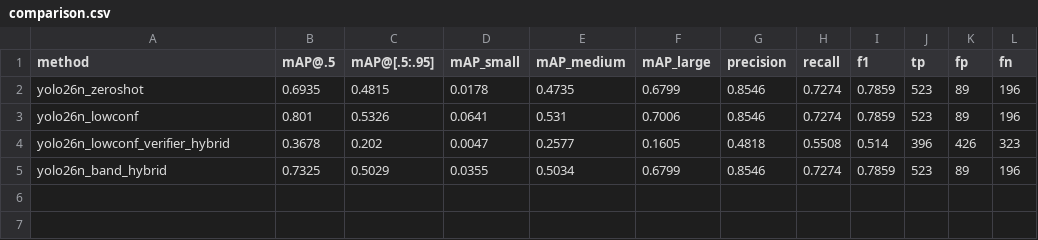
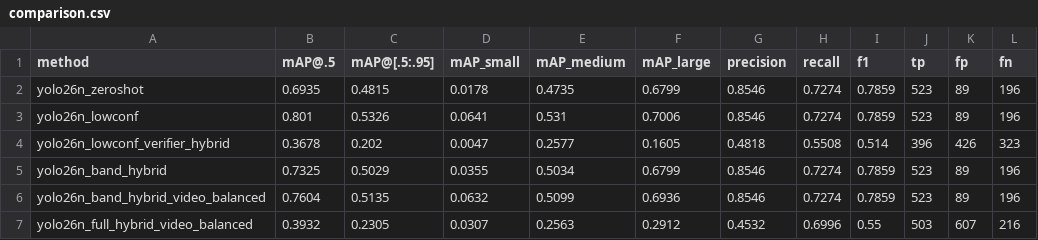
Before and after one commit to Kametor/object-detection-drone, a CSV file: results/eval/comparison.csv, drawn as a sheet.

```diff
--- a/results/eval/comparison.csv
+++ b/results/eval/comparison.csv
@@ -5 +5,3 @@ yolo26n_lowconf_verifier_hybrid,0.3678,0.202,0.0047,0.2577,0.1605,0.4818,0.5508,
 yolo26n_band_hybrid,0.7325,0.5029,0.0355,0.5034,0.6799,0.8546,0.7274,0.7859,523,89,196
+yolo26n_band_hybrid_video_balanced,0.7604,0.5135,0.0632,0.5099,0.6936,0.8546,0.7274,0.7859,523,89,196
+yolo26n_full_hybrid_video_balanced,0.3932,0.2305,0.0307,0.2563,0.2912,0.4532,0.6996,0.55,503,607,216
```
Also changed, not shown: 13 other files.
